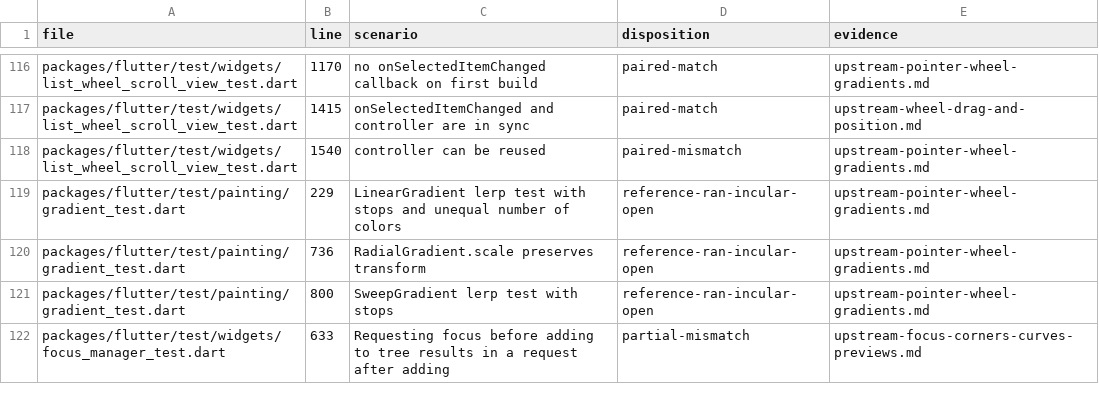
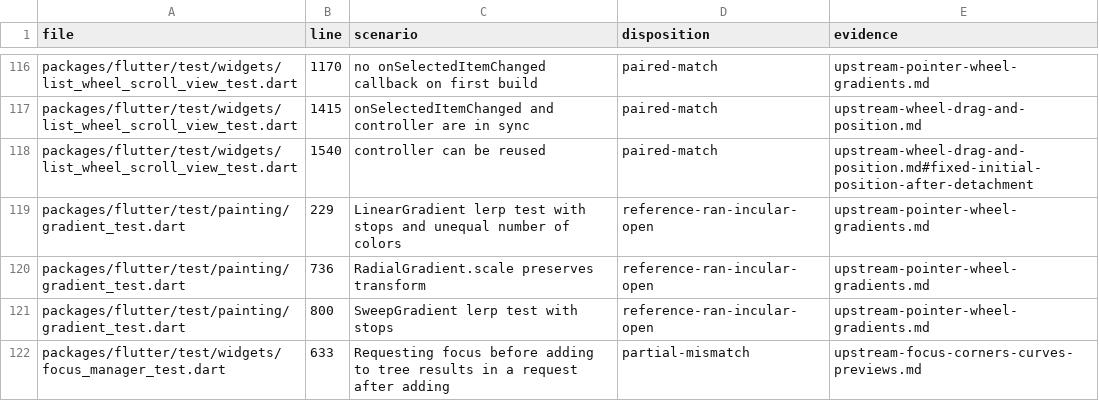
Before and after one commit to FabortLabs/incular, a TSV file: audits/flutter-3.50.0-parity/upstream-dispositions.tsv, drawn as a sheet; only a part is shown, gaps mark what is left out.

Commit message:
Restore a reused wheel controller to its initial item

```diff
--- a/audits/flutter-3.50.0-parity/upstream-dispositions.tsv
+++ b/audits/flutter-3.50.0-parity/upstream-dispositions.tsv
@@ -117,3 +117,3 @@ packages/flutter/test/widgets/list_wheel_scroll_view_test.dart	1170	no onSelecte
 packages/flutter/test/widgets/list_wheel_scroll_view_test.dart	1415	onSelectedItemChanged and controller are in sync	paired-match	upstream-wheel-drag-and-position.md
-packages/flutter/test/widgets/list_wheel_scroll_view_test.dart	1540	controller can be reused	paired-mismatch	upstream-pointer-wheel-gradients.md
+packages/flutter/test/widgets/list_wheel_scroll_view_test.dart	1540	controller can be reused	paired-match	upstream-wheel-drag-and-position.md#fixed-initial-position-after-detachment
 packages/flutter/test/painting/gradient_test.dart	229	LinearGradient lerp test with stops and unequal number of colors	reference-ran-incular-open	upstream-pointer-wheel-gradients.md
```
Also changed, not shown: 9 other files.
